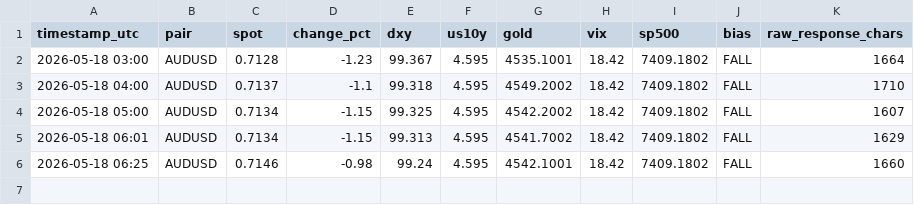
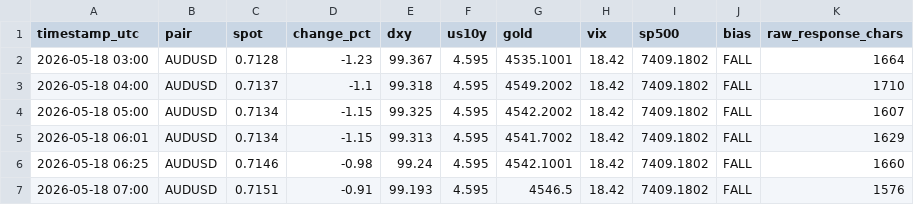
Before and after one commit to PRBPete/AUDUSD-Auto, a CSV file: logs/audusd_data.csv, drawn as a sheet.

```diff
--- a/logs/audusd_data.csv
+++ b/logs/audusd_data.csv
@@ -6 +6,2 @@ timestamp_utc,pair,spot,change_pct,dxy,us10y,gold,vix,sp500,bias,raw_response_ch
 2026-05-18 06:25,AUDUSD,0.7146,-0.98,99.24,4.595,4542.1001,18.42,7409.1802,FALL,1660
+2026-05-18 07:00,AUDUSD,0.7151,-0.91,99.193,4.595,4546.5,18.42,7409.1802,FALL,1576
```
Also changed, not shown: logs/eurusd_data.csv, logs/usdjpy_data.csv, 17 other files.
